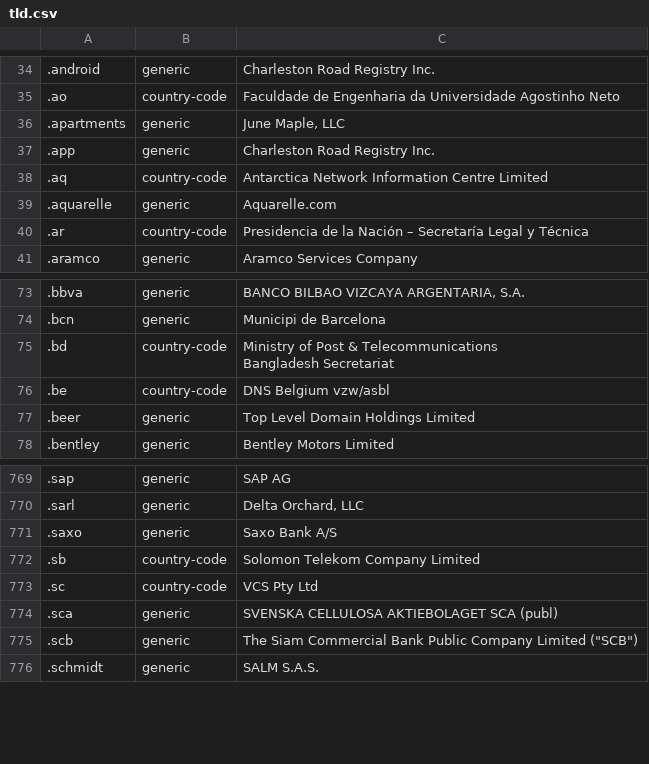
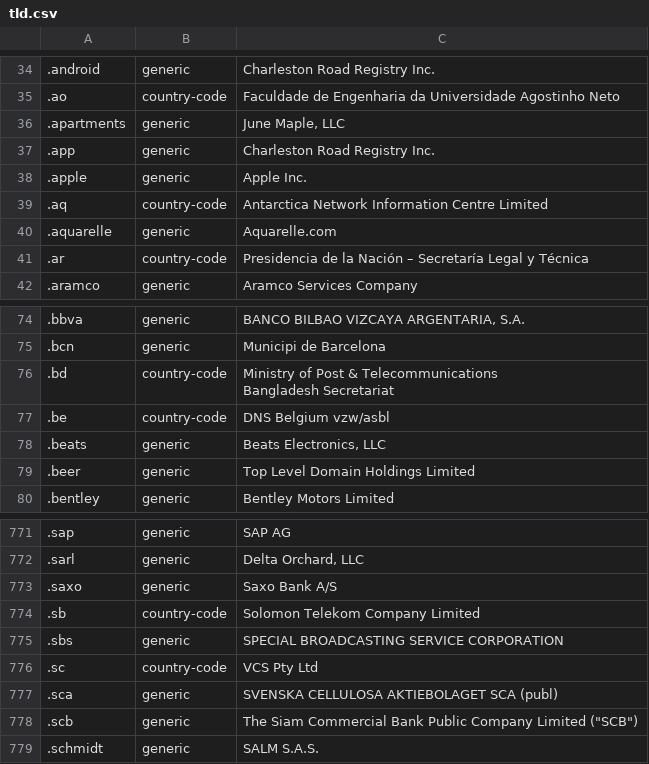
Before and after one commit to nojimage/tld-crawler, a CSV file: data/tld.csv, drawn as a sheet; only a part is shown, gaps mark what is left out; the diff names each change by its address in the sheet, - before the commit and + after, or states it on an @@ line.

```diff
--- a/data/tld.csv
+++ b/data/tld.csv
+row 38: .apple | generic | Apple Inc.
+row 78: .beats | generic | Beats Electronics, LLC
+row 775: .sbs | generic | SPECIAL BROADCASTING SERVICE CORPORATION
```
Also changed, not shown: 3 other files.
